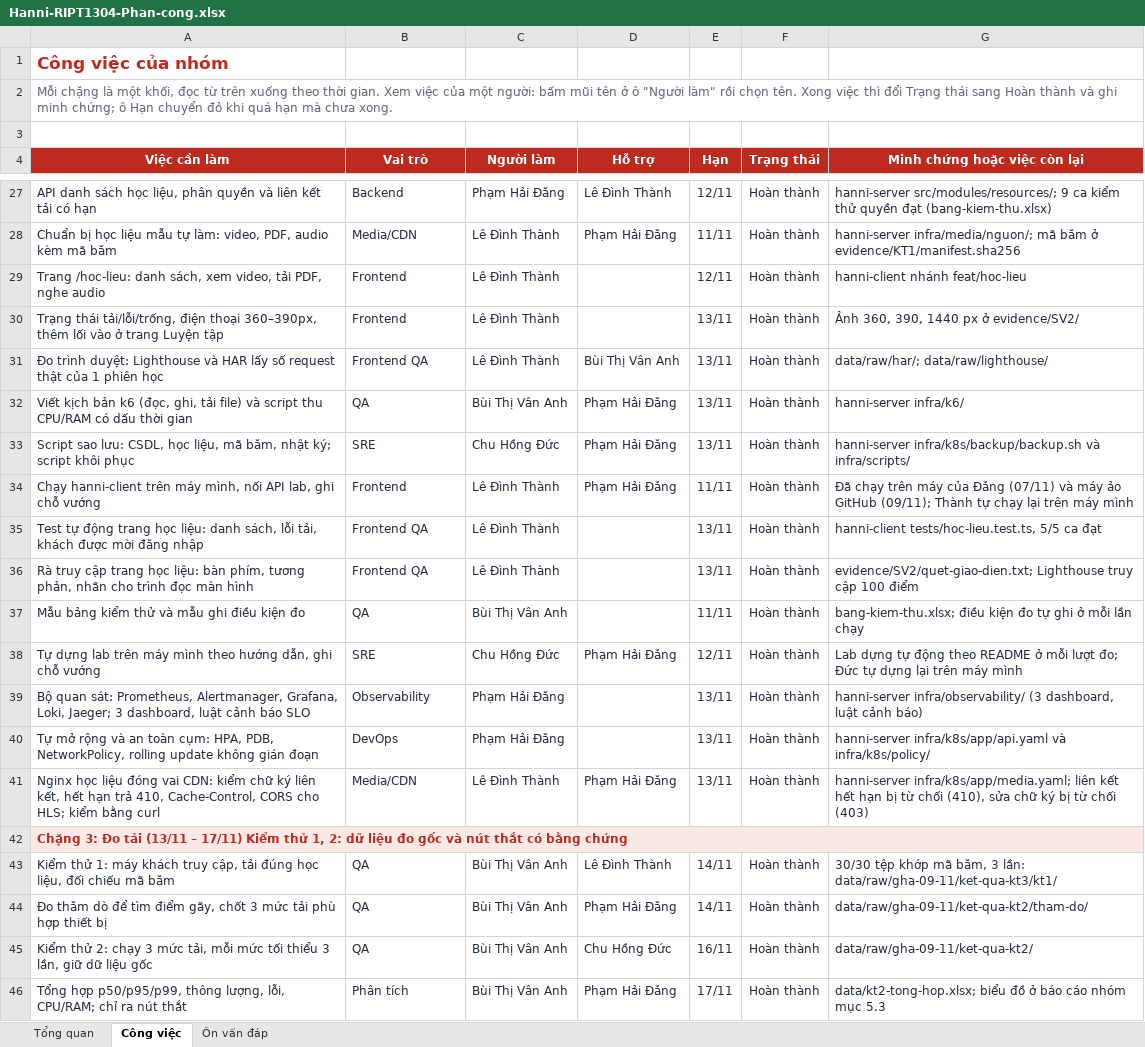
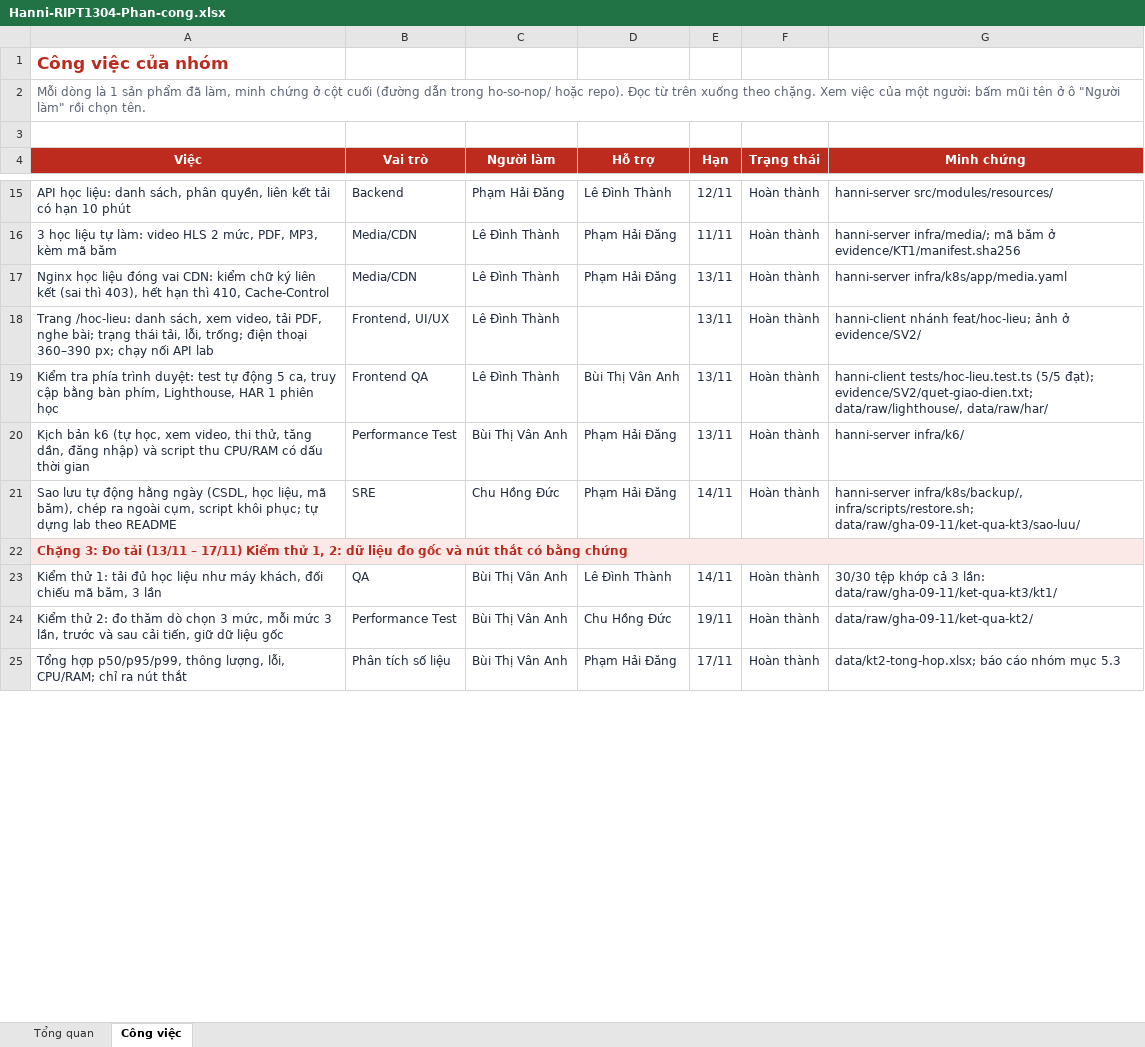
Before and after one commit to DANG-PH/cong-nghe-nen-tang, an Excel workbook: Hanni-RIPT1304-Phan-cong.xlsx, sheet Công việc, drawn as a sheet; only a part is shown, gaps mark what is left out; values as stored, in another font and other column widths than the file's, no borders; conditional formats not drawn; removed rows and columns are numbered as before the commit, all else as after; the diff covers the shown part only; the diff names each change by its address in the sheet, - before the commit and + after, or states it on an @@ line.

Commit message:
Sheet phân công: gộp còn 34 việc theo sản phẩm, tất cả Hoàn thành, bỏ mục việc chưa xong và tab Ôn vấn đáp (đã có trong tài liệu học)

```diff
--- a/Hanni-RIPT1304-Phan-cong.xlsx (sheet Công việc)
+++ b/Hanni-RIPT1304-Phan-cong.xlsx (sheet Công việc)
-sheet tab: Ôn vấn đáp
-A2 (Việc): Mỗi chặng là một khối, đọc từ trên xuống theo thời gian. Xem việc của một người: bấm mũi tên ở ô "Người làm" rồi chọn tên. Xong việc thì đổi Trạng thái sang Hoàn thành và ghi minh chứng; ô Hạn chuyển đỏ khi quá hạn mà chưa xong.
+A2 (Việc): Mỗi dòng là 1 sản phẩm đã làm, minh chứng ở cột cuối (đường dẫn trong ho-so-nop/ hoặc repo). Đọc từ trên xuống theo chặng. Xem việc của một người: bấm mũi tên ở ô "Người làm" rồi chọn tên.
-A4: Việc cần làm
+A4: Việc
-G4: Minh chứng hoặc việc còn lại
+G4: Minh chứng
-A15 (Việc): API danh sách học liệu, phân quyền và liên kết tải có hạn
+A15 (Việc): API học liệu: danh sách, phân quyền, liên kết tải có hạn 10 phút
-G15 (Minh chứng): hanni-server src/modules/resources/; 9 ca kiểm thử quyền đạt (bang-kiem-thu.xlsx)
+G15 (Minh chứng): hanni-server src/modules/resources/
-A16 (Việc): Chuẩn bị học liệu mẫu tự làm: video, PDF, audio kèm mã…
+A16 (Việc): 3 học liệu tự làm: video HLS 2 mức, PDF, MP3, kèm mã…
-G16 (Minh chứng): hanni-server infra/media/nguon/; mã băm…
+G16 (Minh chứng): hanni-server infra/media/; mã băm…
-row 29: Trang /hoc-lieu: danh sách, xem video, tải PDF, nghe audio | Frontend | Lê Đình Thành |  | 12/11 | Hoàn thành | hanni-client nhánh feat/hoc-lieu
+row 17: Nginx học liệu đóng vai CDN: kiểm chữ ký liên kết (sai thì 403), hết hạn thì 410, Cache-Control | Media/CDN | Lê Đình Thành | Phạm Hải Đăng | 13/11 | Hoàn thành | hanni-server infra/k8s/app/media.yaml
-A18 (Việc): Trạng thái tải/lỗi/trống, điện thoại 360–390px, thêm lối vào ở trang Luyện tập
+A18 (Việc): Trang /hoc-lieu: danh sách, xem video, tải PDF, nghe bài; trạng thái tải, lỗi, trống; điện thoại 360–390 px; chạy nối API lab
-B18 (Vai trò): Frontend
+B18 (Vai trò): Frontend, UI/UX
-G18 (Minh chứng): Ảnh 360, 390, 1440 px ở evidence/SV2/
+G18 (Minh chứng): hanni-client nhánh feat/hoc-lieu; ảnh ở evidence/SV2/
-A19 (Việc): Đo trình duyệt: Lighthouse và HAR lấy số request thật của 1 phiên…
+A19 (Việc): Kiểm tra phía trình duyệt: test tự động 5 ca, truy cập bằng bàn phím, Lighthouse, HAR 1 phiên…
-G19 (Minh chứng): data/raw/har/; data/raw/lighthouse/
+G19 (Minh chứng): hanni-client tests/hoc-lieu.test.ts (5/5 đạt); evidence/SV2/quet-giao-dien.txt; data/raw/lighthouse/, data/raw/har/
-A20 (Việc): Viết kịch bản k6 (đọc, ghi, tải file) và script…
+A20 (Việc): Kịch bản k6 (tự học, xem video, thi thử, tăng dần, đăng nhập) và script…
-B20 (Vai trò): QA
+B20 (Vai trò): Performance Test
-A21 (Việc): Script sao lưu: CSDL, học liệu, mã băm, nhật ký; script khôi phục
+A21 (Việc): Sao lưu tự động hằng ngày (CSDL, học liệu, mã băm), chép ra ngoài cụm, script khôi phục; tự dựng lab theo README
-E21 (Hạn): 13/11
+E21 (Hạn): 14/11
-G21 (Minh chứng): hanni-server infra/k8s/backup/backup.sh và infra/scripts/
+G21 (Minh chứng): hanni-server infra/k8s/backup/, infra/scripts/restore.sh; data/raw/gha-09-11/ket-qua-kt3/sao-luu/
-row 34: Chạy hanni-client trên máy mình, nối API lab, ghi chỗ vướng | Frontend | Lê Đình Thành | Phạm Hải Đăng | 11/11 | Hoàn thành | Đã chạy trên máy của Đăng (07/11) và máy ảo GitHub (09/11); Thành tự chạy lại trên máy mình
-row 35: Test tự động trang học liệu: danh sách, lỗi tải, khách được mời đăng nhập | Frontend QA | Lê Đình Thành |  | 13/11 | Hoàn thành | hanni-client tests/hoc-lieu.test.ts, 5/5 ca đạt
-row 36: Rà truy cập trang học liệu: bàn phím, tương phản, nhãn cho trình đọc màn hình | Frontend QA | Lê Đình Thành |  | 13/11 | Hoàn thành | evidence/SV2/quet-giao-dien.txt; Lighthouse truy cập 100 điểm
-row 37: Mẫu bảng kiểm thử và mẫu ghi điều kiện đo | QA | Bùi Thị Vân Anh |  | 11/11 | Hoàn thành | bang-kiem-thu.xlsx; điều kiện đo tự ghi ở mỗi lần chạy
-row 38: Tự dựng lab trên máy mình theo hướng dẫn, ghi chỗ vướng | SRE | Chu Hồng Đức | Phạm Hải Đăng | 12/11 | Hoàn thành | Lab dựng tự động theo README ở mỗi lượt đo; Đức tự dựng lại trên máy mình
-row 39: Bộ quan sát: Prometheus, Alertmanager, Grafana, Loki, Jaeger; 3 dashboard, luật cảnh báo SLO | Observability | Phạm Hải Đăng |  | 13/11 | Hoàn thành | hanni-server infra/observability/ (3 dashboard, luật cảnh báo)
-row 40: Tự mở rộng và an toàn cụm: HPA, PDB, NetworkPolicy, rolling update không gián đoạn | DevOps | Phạm Hải Đăng |  | 13/11 | Hoàn thành | hanni-server infra/k8s/app/api.yaml và infra/k8s/policy/
-row 41: Nginx học liệu đóng vai CDN: kiểm chữ ký liên kết, hết hạn trả 410, Cache-Control, CORS cho HLS; kiểm bằng curl | Media/CDN | Lê Đình Thành | Phạm Hải Đăng | 13/11 | Hoàn thành | hanni-server infra/k8s/app/media.yaml; liên kết hết hạn bị từ chối (410), sửa chữ ký bị từ chối (403)
-A23 (Việc): …thử 1: máy khách truy cập, tải đúng học liệu, đối chiếu mã băm
+A23 (Việc): …thử 1: tải đủ học liệu như máy khách, đối chiếu mã băm, 3 lần
-G23 (Minh chứng): …tệp khớp mã băm, 3 lần:…
+G23 (Minh chứng): …tệp khớp cả 3 lần:…
-row 44: Đo thăm dò để tìm điểm gãy, chốt 3 mức tải phù hợp thiết bị | QA | Bùi Thị Vân Anh | Phạm Hải Đăng | 14/11 | Hoàn thành | data/raw/gha-09-11/ket-qua-kt2/tham-do/
-A24 (Việc): …thử 2: chạy 3 mức tải, mỗi mức tối thiểu 3 lần, giữ dữ…
+A24 (Việc): …thử 2: đo thăm dò chọn 3 mức, mỗi mức 3 lần, trước và sau cải tiến, giữ dữ…
-B24 (Vai trò): QA
+B24 (Vai trò): Performance Test
-E24 (Hạn): 16/11
+E24 (Hạn): 19/11
-B25 (Vai trò): Phân tích
+B25 (Vai trò): Phân tích số liệu
-G25 (Minh chứng): data/kt2-tong-hop.xlsx; biểu đồ ở báo cáo…
+G25 (Minh chứng): data/kt2-tong-hop.xlsx; báo cáo…
```
Also changed, not shown: 2 added rows, 66 removed rows and 56 edited cells elsewhere in this sheet, sheet Tổng quan, hidden cells, ho-so-nop/so-do-va-bang/bang-tai-nguyen-ip-quyen.xlsx, 5 other files.
